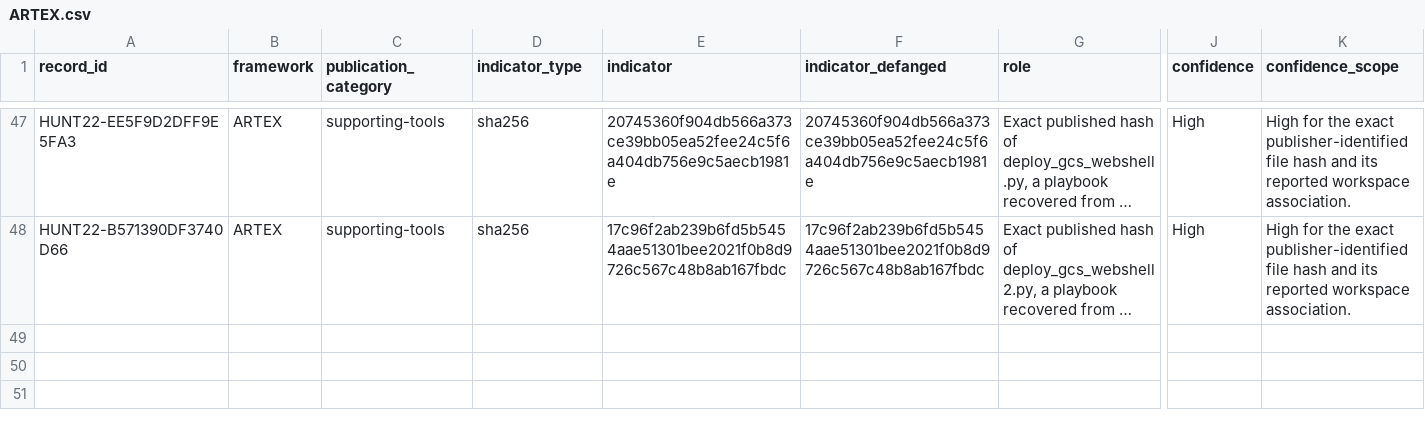
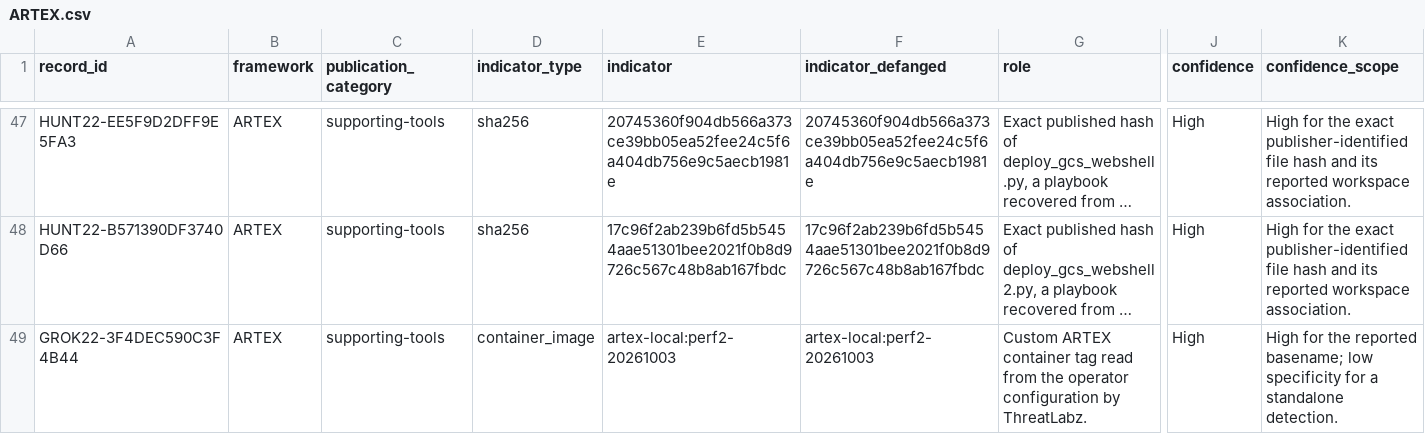
Before and after one commit to Ella-Bakshi/ai-attacker-threat-research, a CSV file: research/supporting-tools/ARTEX.csv, drawn as a sheet; only a part is shown, gaps mark what is left out; long unchanged cells end in …; rows hold the shown columns only; the diff names each change by its address in the sheet, - before the commit and + after, or states it on an @@ line.

```diff
--- a/research/supporting-tools/ARTEX.csv
+++ b/research/supporting-tools/ARTEX.csv
+row 49: GROK22-3F4DEC590C3F4B44 | ARTEX | supporting-tools | container_image | artex-local:perf2-20261003 | artex-local:perf2-20261003 | Custom ARTEX container tag read from the operator configuration by ThreatLabz. | High | High for the reported basename; low specificity for a standalone detection.
```
Also changed, not shown: research/analyst-derived/ARTEX.csv, research/campaign-context/ARTEX.csv, 27 other files.
